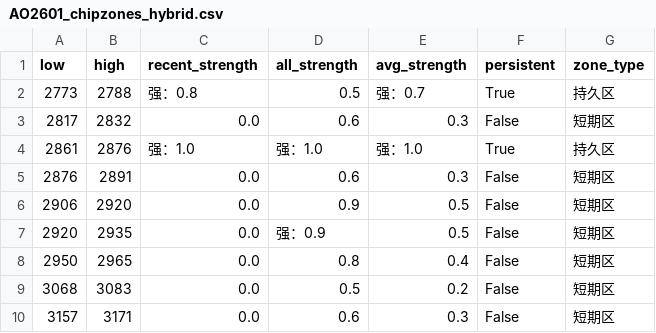
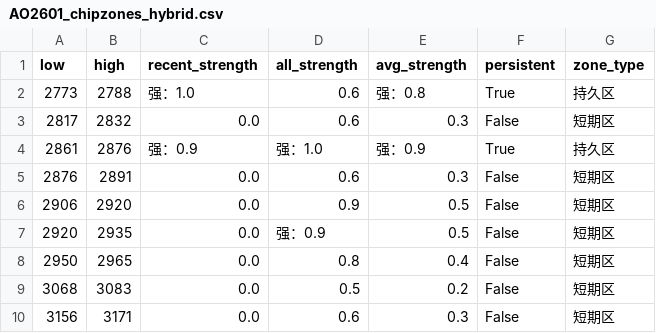
Before and after one commit to CMUJIN/trading, a CSV file: docs/AO2601/AO2601_chipzones_hybrid.csv, drawn as a sheet.

```diff
--- a/docs/AO2601/AO2601_chipzones_hybrid.csv
+++ b/docs/AO2601/AO2601_chipzones_hybrid.csv
@@ -1,5 +1,5 @@
 low,high,recent_strength,all_strength,avg_strength,persistent,zone_type
-2773,2788,强：0.8,0.5,强：0.7,True,持久区
+2773,2788,强：1.0,0.6,强：0.8,True,持久区
 2817,2832,0.0,0.6,0.3,False,短期区
-2861,2876,强：1.0,强：1.0,强：1.0,True,持久区
+2861,2876,强：0.9,强：1.0,强：0.9,True,持久区
 2876,2891,0.0,0.6,0.3,False,短期区
@@ -9,2 +9,2 @@
 3068,3083,0.0,0.5,0.2,False,短期区
-3157,3171,0.0,0.6,0.3,False,短期区
+3156,3171,0.0,0.6,0.3,False,短期区
```
Also changed, not shown: 2 other files.
